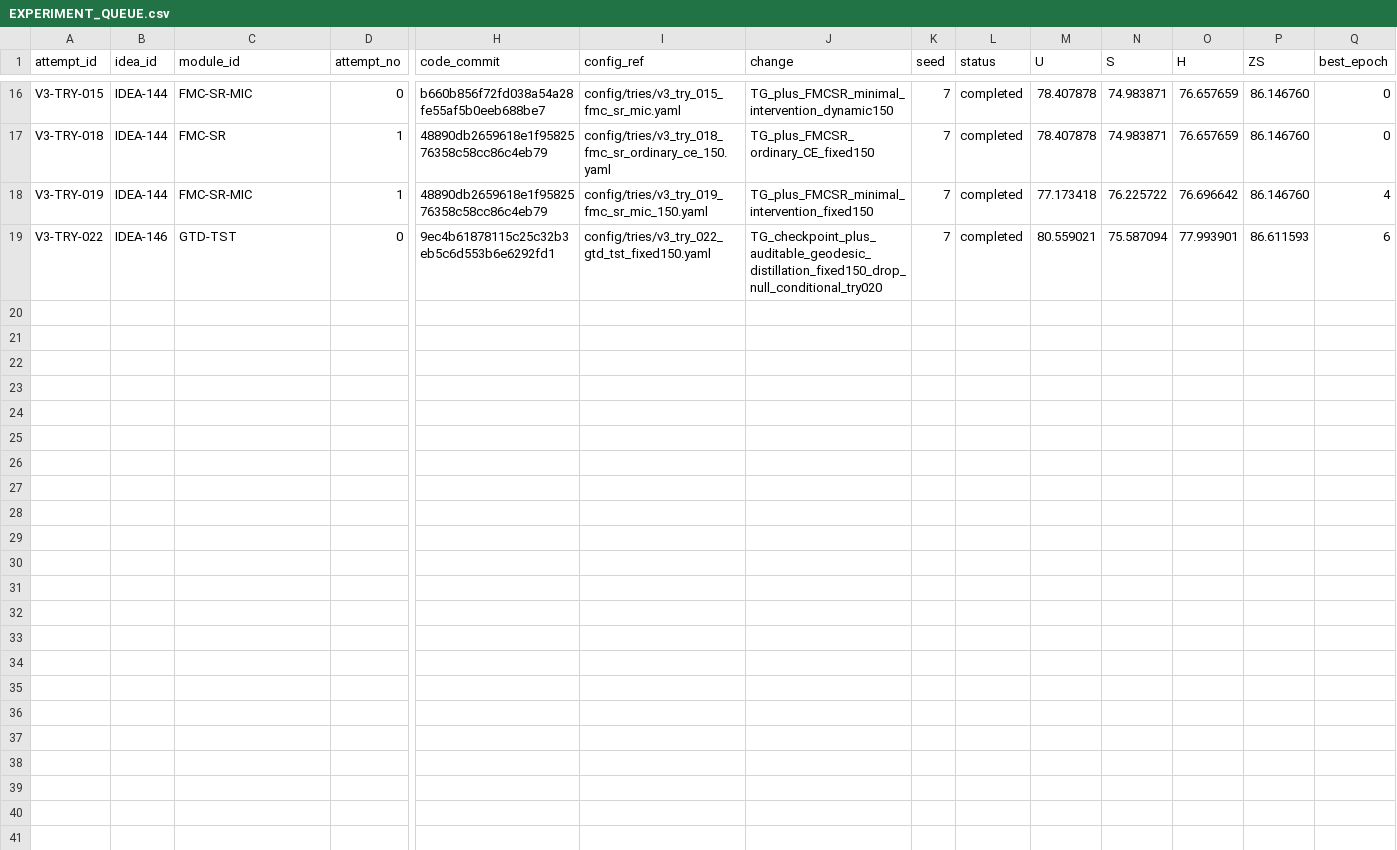
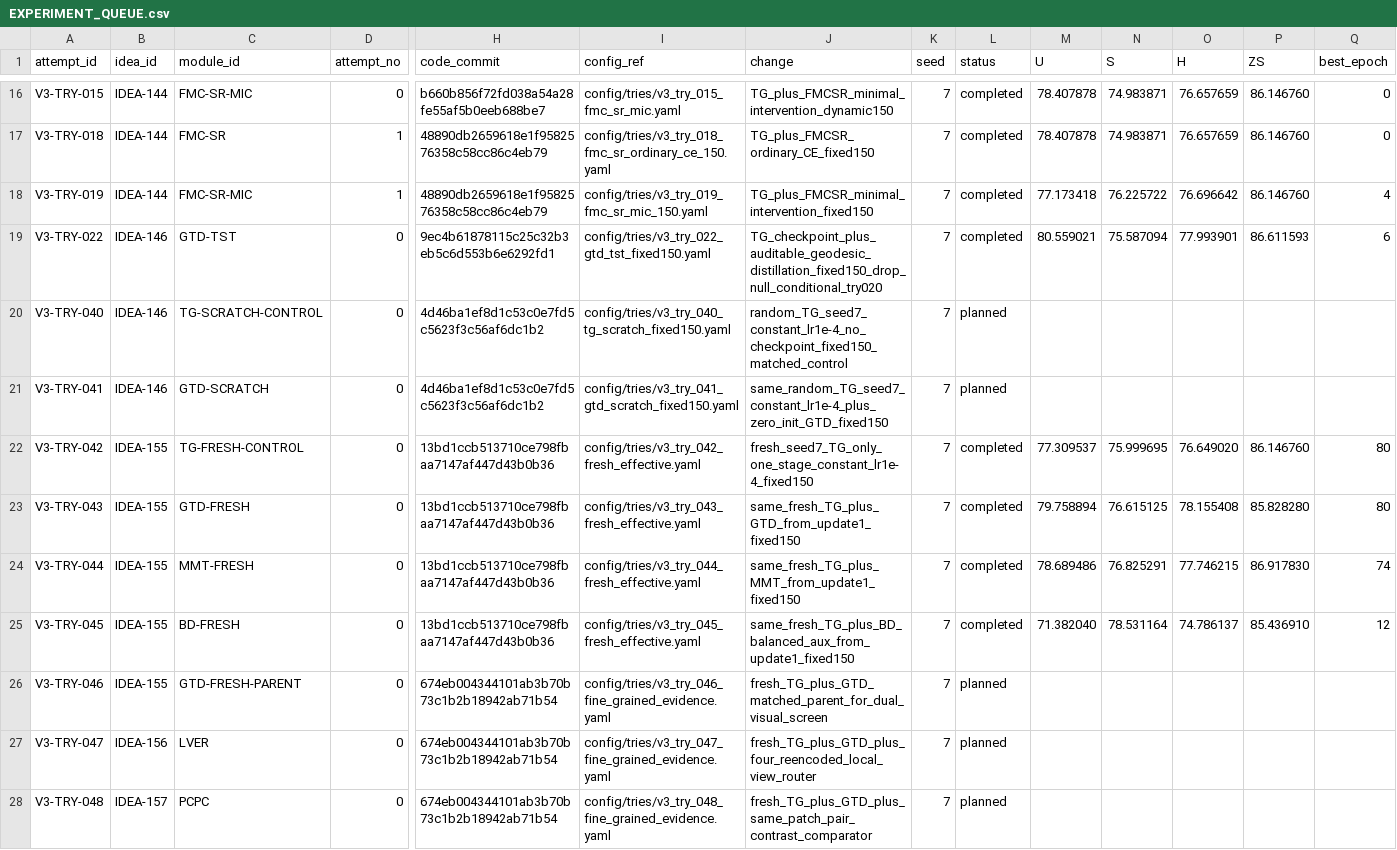
Before and after one commit to GetlotMoney/gzsl-paper, a CSV file: experiments/v3/EXPERIMENT_QUEUE.csv, drawn as a sheet; only a part is shown, gaps mark what is left out; rows hold the shown columns only; the diff names each change by its address in the sheet, - before the commit and + after, or states it on an @@ line.

Commit message:
experiment(v3): preregister dual visual screen

```diff
--- a/experiments/v3/EXPERIMENT_QUEUE.csv
+++ b/experiments/v3/EXPERIMENT_QUEUE.csv
+row 20: V3-TRY-040 | IDEA-146 | TG-SCRATCH-CONTROL | 0 | 4d46ba1ef8d1c53c0e7fd5c5623f3c56af6dc1b2 | config/tries/v3_try_040_tg_scratch_fixed150.yaml | random_TG_seed7_constant_lr1e-4_no_checkpoint_fixed150_matched_control | 7 | planned
+row 21: V3-TRY-041 | IDEA-146 | GTD-SCRATCH | 0 | 4d46ba1ef8d1c53c0e7fd5c5623f3c56af6dc1b2 | config/tries/v3_try_041_gtd_scratch_fixed150.yaml | same_random_TG_seed7_constant_lr1e-4_plus_zero_init_GTD_fixed150 | 7 | planned
+row 22: V3-TRY-042 | IDEA-155 | TG-FRESH-CONTROL | 0 | 13bd1ccb513710ce798fbaa7147af447d43b0b36 | config/tries/v3_try_042_fresh_effective.yaml | fresh_seed7_TG_only_one_stage_constant_lr1e-4_fixed150 | 7 | completed | 77.309537 | 75.999695 | 76.649020 | 86.146760 | 80
+row 23: V3-TRY-043 | IDEA-155 | GTD-FRESH | 0 | 13bd1ccb513710ce798fbaa7147af447d43b0b36 | config/tries/v3_try_043_fresh_effective.yaml | same_fresh_TG_plus_GTD_from_update1_fixed150 | 7 | completed | 79.758894 | 76.615125 | 78.155408 | 85.828280 | 80
+row 24: V3-TRY-044 | IDEA-155 | MMT-FRESH | 0 | 13bd1ccb513710ce798fbaa7147af447d43b0b36 | config/tries/v3_try_044_fresh_effective.yaml | same_fresh_TG_plus_MMT_from_update1_fixed150 | 7 | completed | 78.689486 | 76.825291 | 77.746215 | 86.917830 | 74
+row 25: V3-TRY-045 | IDEA-155 | BD-FRESH | 0 | 13bd1ccb513710ce798fbaa7147af447d43b0b36 | config/tries/v3_try_045_fresh_effective.yaml | same_fresh_TG_plus_BD_balanced_aux_from_update1_fixed150 | 7 | completed | 71.382040 | 78.531164 | 74.786137 | 85.436910 | 12
+row 26: V3-TRY-046 | IDEA-155 | GTD-FRESH-PARENT | 0 | 674eb004344101ab3b70b73c1b2b18942ab71b54 | config/tries/v3_try_046_fine_grained_evidence.yaml | fresh_TG_plus_GTD_matched_parent_for_dual_visual_screen | 7 | planned
+row 27: V3-TRY-047 | IDEA-156 | LVER | 0 | 674eb004344101ab3b70b73c1b2b18942ab71b54 | config/tries/v3_try_047_fine_grained_evidence.yaml | fresh_TG_plus_GTD_plus_four_reencoded_local_view_router | 7 | planned
+row 28: V3-TRY-048 | IDEA-157 | PCPC | 0 | 674eb004344101ab3b70b73c1b2b18942ab71b54 | config/tries/v3_try_048_fine_grained_evidence.yaml | fresh_TG_plus_GTD_plus_same_patch_pair_contrast_comparator | 7 | planned
```
Also changed, not shown: 17 other files.
